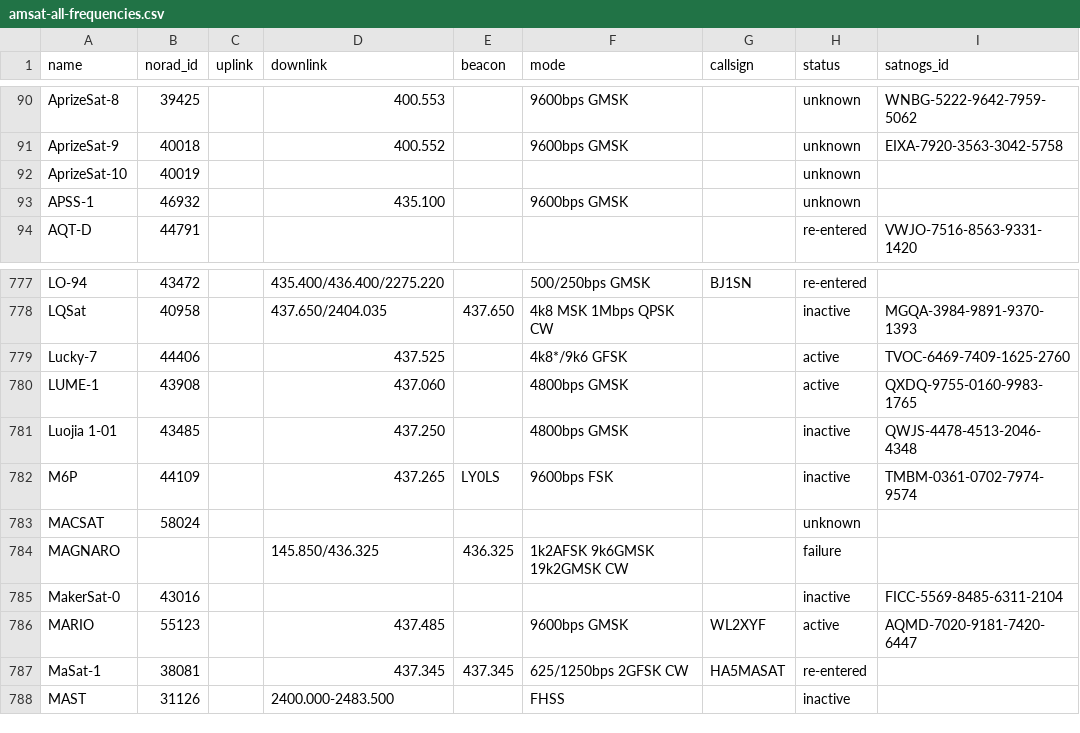
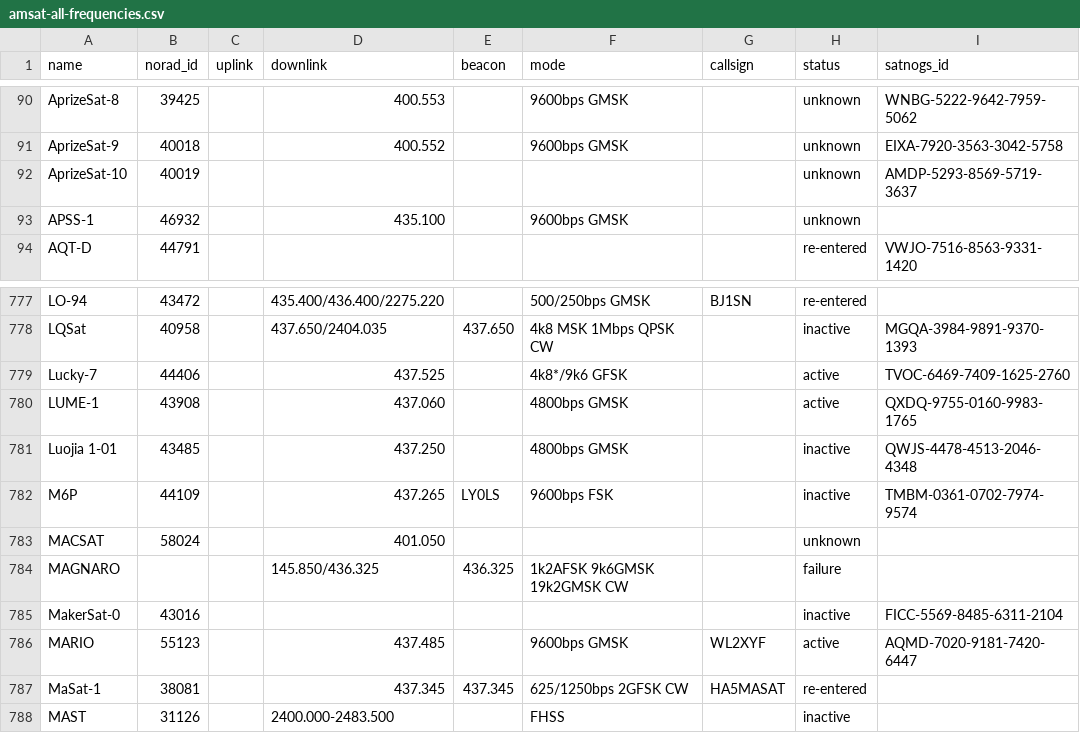
Before and after one commit to Sibizwan5/amateur-satellite-database, a CSV file: data/amsat-all-frequencies.csv, drawn as a sheet; only a part is shown, gaps mark what is left out.

```diff
--- a/data/amsat-all-frequencies.csv
+++ b/data/amsat-all-frequencies.csv
@@ -91,3 +91,3 @@ AprizeSat-8,39425,,400.553,,9600bps GMSK,,unknown,WNBG-5222-9642-7959-5062
 AprizeSat-9,40018,,400.552,,9600bps GMSK,,unknown,EIXA-7920-3563-3042-5758
-AprizeSat-10,40019,,,,,,unknown,
+AprizeSat-10,40019,,,,,,unknown,AMDP-5293-8569-5719-3637
 APSS-1,46932,,435.100,,9600bps GMSK,,unknown,
@@ -782,3 +782,3 @@ Luojia 1-01,43485,,437.250,,4800bps GMSK,,inactive,QWJS-4478-4513-2046-4348
 M6P,44109,,437.265,LY0LS,9600bps FSK,,inactive,TMBM-0361-0702-7974-9574
-MACSAT,58024,,,,,,unknown,
+MACSAT,58024,,401.050,,,,unknown,
 MAGNARO,,,145.850/436.325,436.325,1k2AFSK 9k6GMSK 19k2GMSK CW,,failure,
```
Also changed, not shown: data/satnogs.csv, 2 other files.
